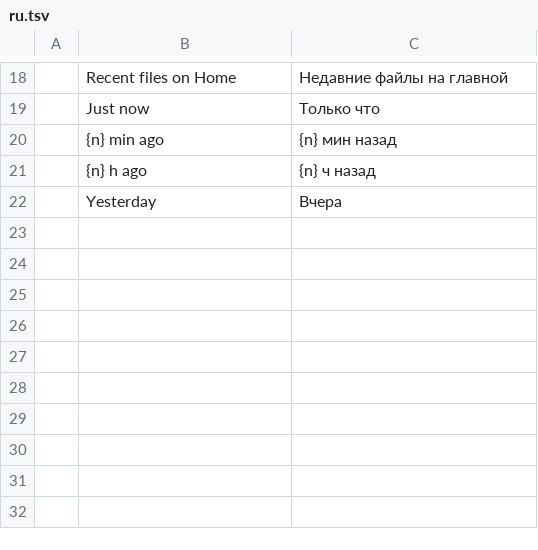
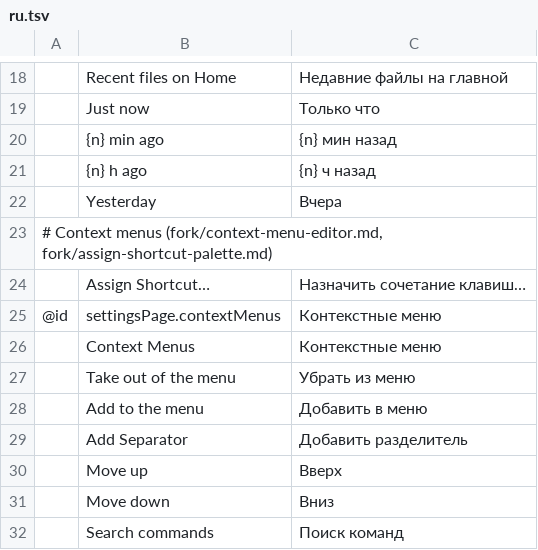
Before and after one commit to techneissa/photocraft, a TSV file: fork/i18n/ru.tsv, drawn as a sheet; only a part is shown, gaps mark what is left out; the diff names each change by its address in the sheet, - before the commit and + after, or states it on an @@ line.

```diff
--- a/fork/i18n/ru.tsv
+++ b/fork/i18n/ru.tsv
+row 23: # Context menus (fork/context-menu-editor.md, fork/assign-shortcut-palette.md)
+row 24:  | Assign Shortcut… | Назначить сочетание клавиш…
+row 25: @id | settingsPage.contextMenus | Контекстные меню
+row 26:  | Context Menus | Контекстные меню
+row 27:  | Take out of the menu | Убрать из меню
+row 28:  | Add to the menu | Добавить в меню
+row 29:  | Add Separator | Добавить разделитель
+row 30:  | Move up | Вверх
+row 31:  | Move down | Вниз
+row 32:  | Search commands | Поиск команд
```
Also changed, not shown: fork/i18n/el.tsv, fork/i18n/ka.tsv, 37 other files.
